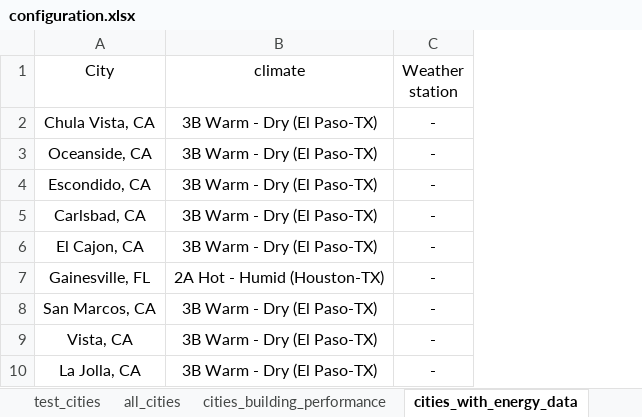
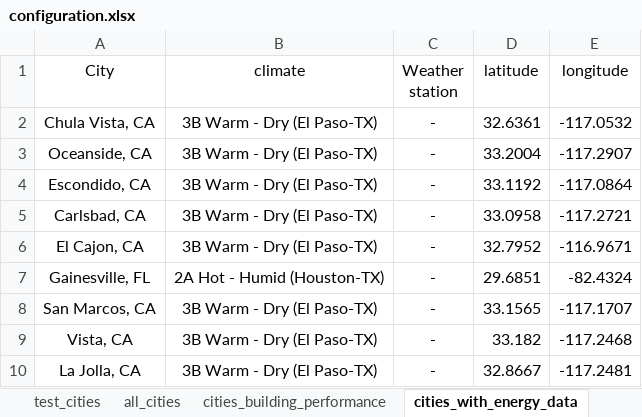
Before and after one commit to architecture-building-systems/RegionalEnergyAnalyst, an Excel workbook: configuration.xlsx, sheet cities_with_energy_data, drawn as a sheet; only a part is shown; values as stored, in another font and other column widths than the file's, no borders; the diff names each change by its address in the sheet, - before the commit and + after, or states it on an @@ line.

Commit message:
increasign values of testing data

```diff
--- a/configuration.xlsx (sheet cities_with_energy_data)
+++ b/configuration.xlsx (sheet cities_with_energy_data)
+column D (latitude), rows 2-10: 32.6361 | 33.2004 | 33.1192 | 33.0958 | 32.7952 | 29.6851 | 33.1565 | 33.182 | 32.8667
+column E (longitude), rows 2-10: -117.0532 | -117.2907 | -117.0864 | -117.2721 | -116.9671 | -82.4324 | -117.1707 | -117.2468 | -117.2481
```
Also changed, not shown: other sheet tabs, 2 other files.
